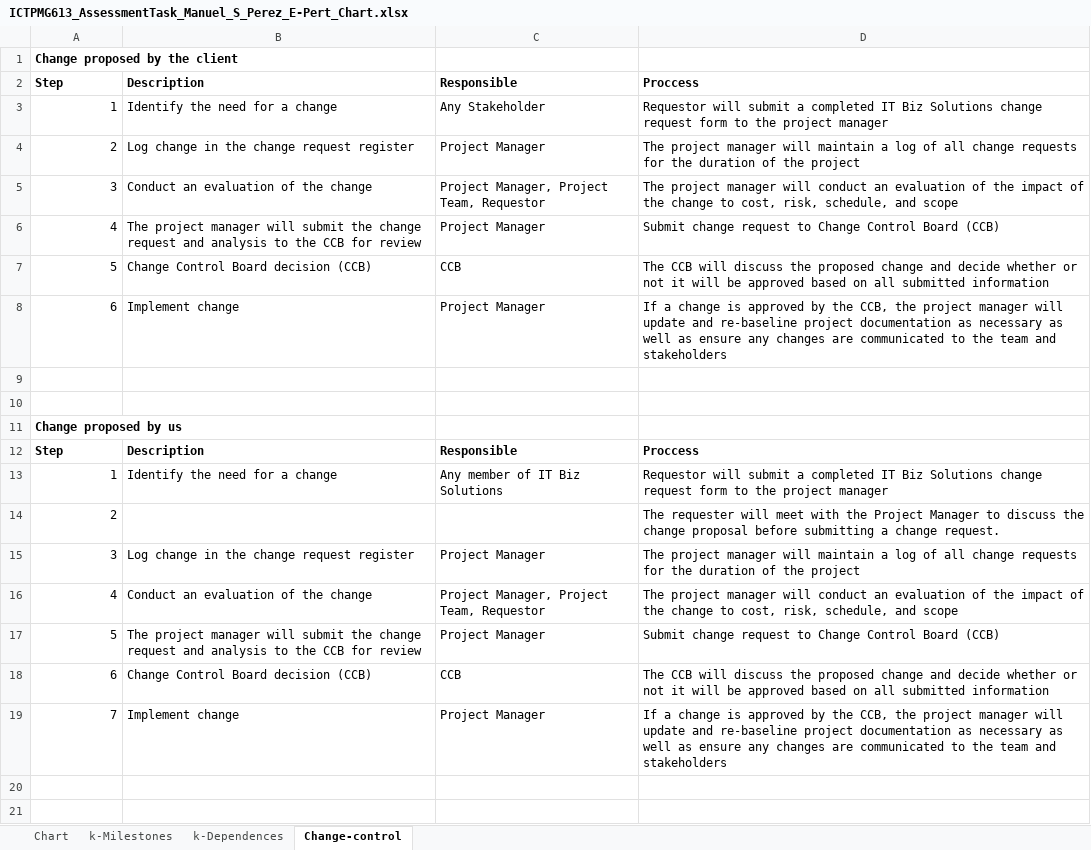
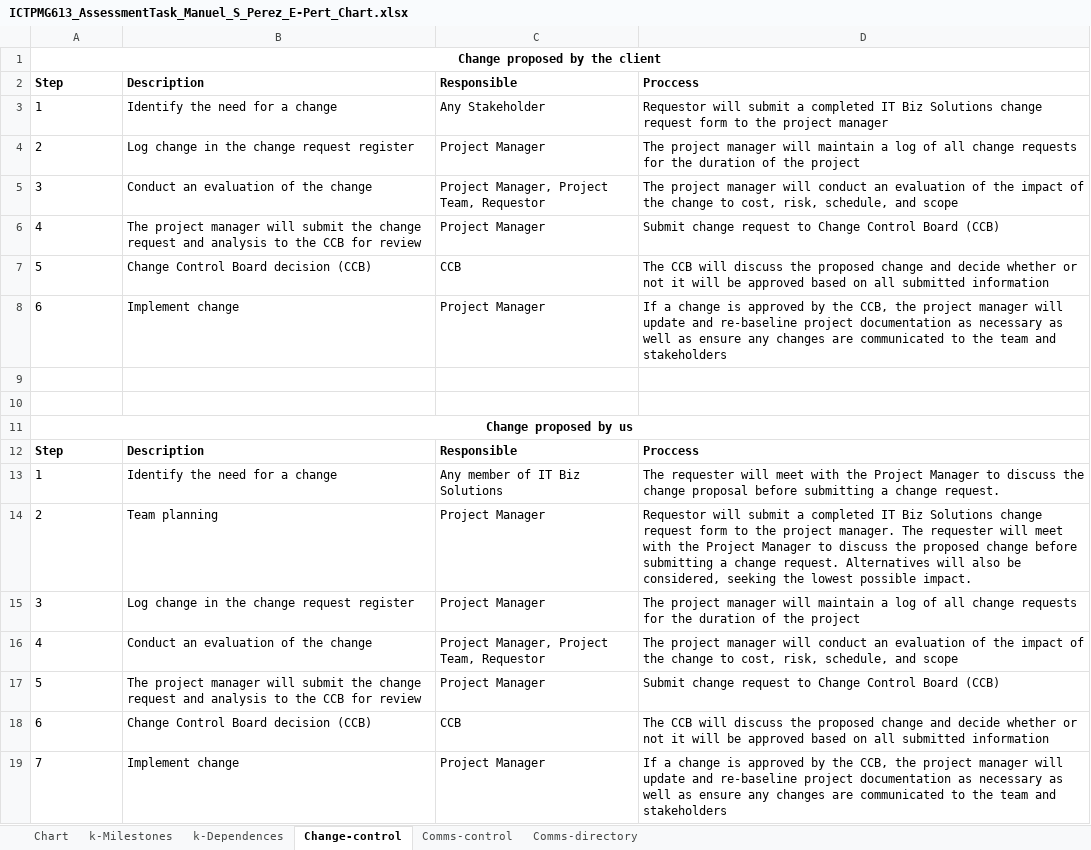
Before and after one commit to Advanced-Diploma-of-IT-Tel-Network-Eng/Assessments, an Excel workbook: TERM3/T3B1-ICTPMG613-Manage_ICT_project_plan/2-ICTPMG613-Assessment_Task 2/ICTPMG613_AssessmentTask_Manuel_S_Perez_E-Pert_Chart.xlsx, sheet Change-control, drawn as a sheet; values as stored, in another font and other column widths than the file's, no borders; the diff names each change by its address in the sheet, - before the commit and + after, or states it on an @@ line.

```diff
--- a/TERM3/T3B1-ICTPMG613-Manage_ICT_project_plan/2-ICTPMG613-Assessment_Task 2/ICTPMG613_AssessmentTask_Manuel_S_Perez_E-Pert_Chart.xlsx (sheet Change-control)
+++ b/TERM3/T3B1-ICTPMG613-Manage_ICT_project_plan/2-ICTPMG613-Assessment_Task 2/ICTPMG613_AssessmentTask_Manuel_S_Perez_E-Pert_Chart.xlsx (sheet Change-control)
+sheet tab: Comms-control
+sheet tab: Comms-directory
-A1 alignment: left
+A1 alignment: center
+A1:D1 merged
-A3:A8 alignment: right
+A3:A8 alignment: left
-A11 alignment: left
+A11 alignment: center
+A11:D11 merged
-A13:A19 alignment: right
+A13:A19 alignment: left
-D13: Requestor will submit a completed IT Biz Solutions change request form to the project manager
+D13: The requester will meet with the Project Manager to discuss the change proposal before submitting a change request.
-B14: (empty)
+B14: Team planning
-C14: (empty)
+C14: Project Manager
-D14: The requester will meet with the Project Manager to discuss the change proposal before submitting a change request.
+D14: Requestor will submit a completed IT Biz Solutions change request form to the project manager. The requester will meet with the Project Manager to discuss the proposed change before submitting a change request. Alternatives will also be considered, seeking the lowest possible impact.
```
Also changed, not shown: 1 other file.
